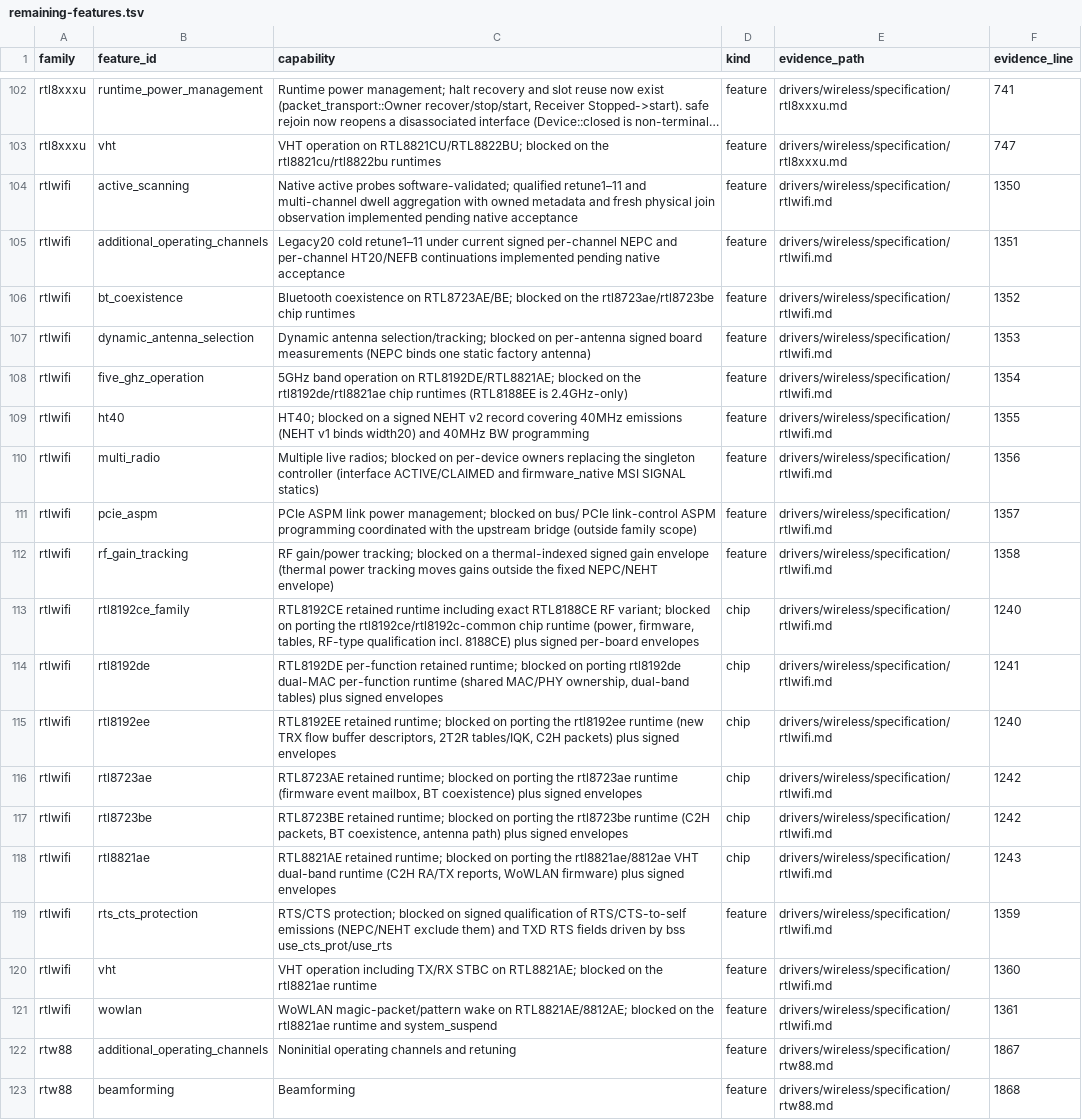
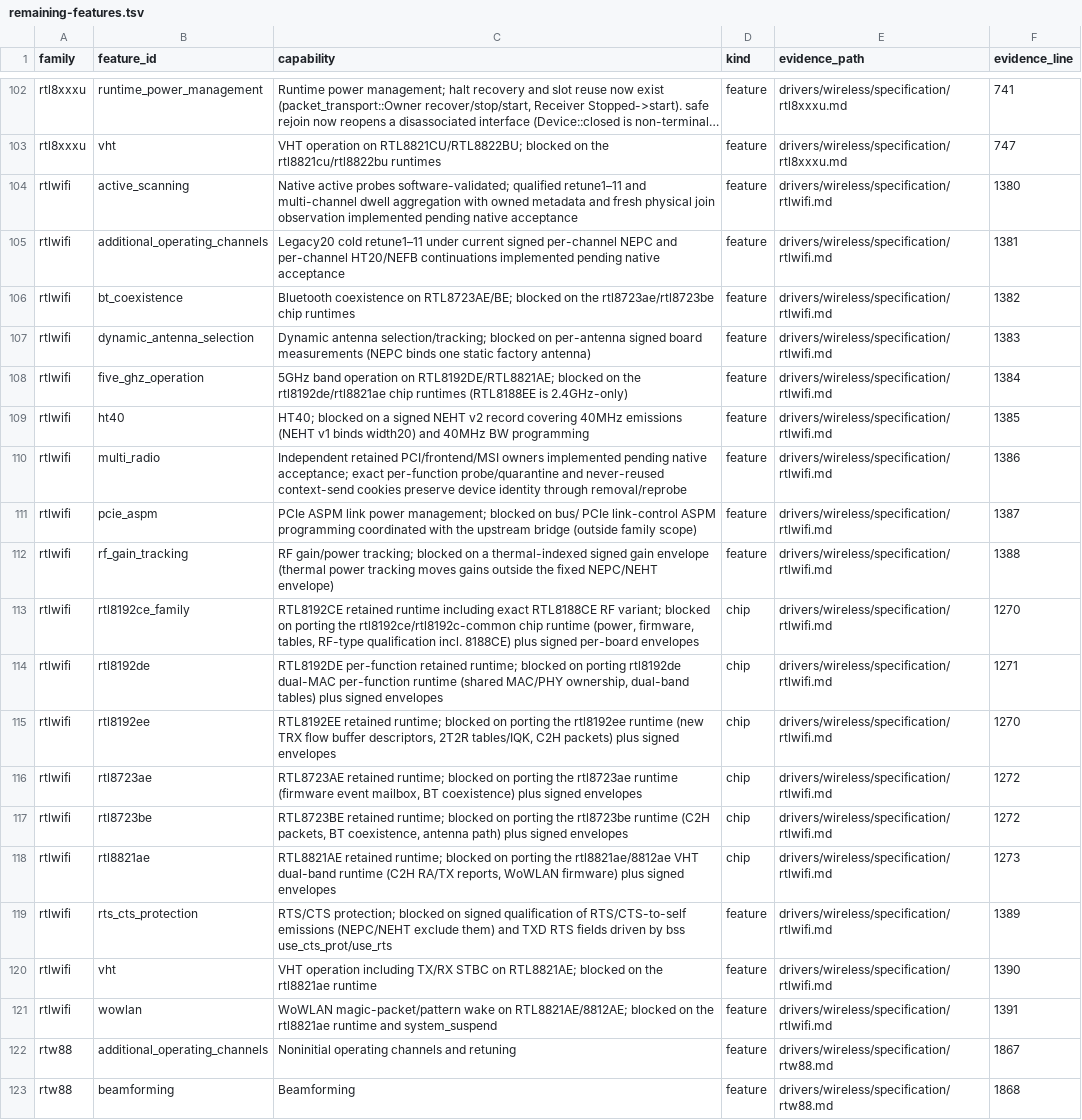
Before and after one commit to hodgesds/narf, a TSV file: drivers/wireless/research/remaining-features.tsv, drawn as a sheet; only a part is shown, gaps mark what is left out; long unchanged cells end in …; the diff names each change by its address in the sheet, - before the commit and + after, or states it on an @@ line.

```diff
--- a/drivers/wireless/research/remaining-features.tsv
+++ b/drivers/wireless/research/remaining-features.tsv
-F104 (evidence_line): 1350
+F104 (evidence_line): 1380
-F105 (evidence_line): 1351
+F105 (evidence_line): 1381
-F106 (evidence_line): 1352
+F106 (evidence_line): 1382
-F107 (evidence_line): 1353
+F107 (evidence_line): 1383
-F108 (evidence_line): 1354
+F108 (evidence_line): 1384
-F109 (evidence_line): 1355
+F109 (evidence_line): 1385
-C110 (capability): Multiple live radios; blocked on per-device owners replacing the singleton controller (interface ACTIVE/CLAIMED and firmware_native MSI SIGNAL statics)
+C110 (capability): Independent retained PCI/frontend/MSI owners implemented pending native acceptance; exact per-function probe/quarantine and never-reused context-send cookies preserve device identity through removal/reprobe
-F110 (evidence_line): 1356
+F110 (evidence_line): 1386
-F111 (evidence_line): 1357
+F111 (evidence_line): 1387
-F112 (evidence_line): 1358
+F112 (evidence_line): 1388
-F113 (evidence_line): 1240
+F113 (evidence_line): 1270
-F114 (evidence_line): 1241
+F114 (evidence_line): 1271
-F115 (evidence_line): 1240
+F115 (evidence_line): 1270
-F116:F117 (evidence_line): 1242
+F116:F117 (evidence_line): 1272
-F118 (evidence_line): 1243
+F118 (evidence_line): 1273
-F119 (evidence_line): 1359
+F119 (evidence_line): 1389
-F120 (evidence_line): 1360
+F120 (evidence_line): 1390
-F121 (evidence_line): 1361
+F121 (evidence_line): 1391
```
Also changed, not shown: 11 other files.
